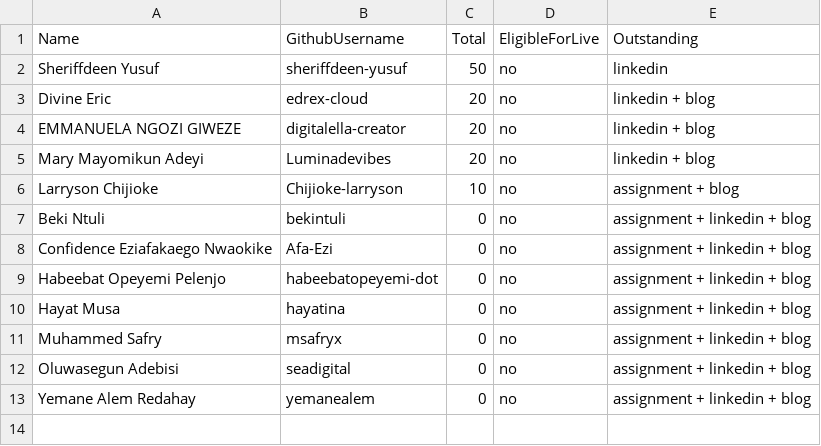
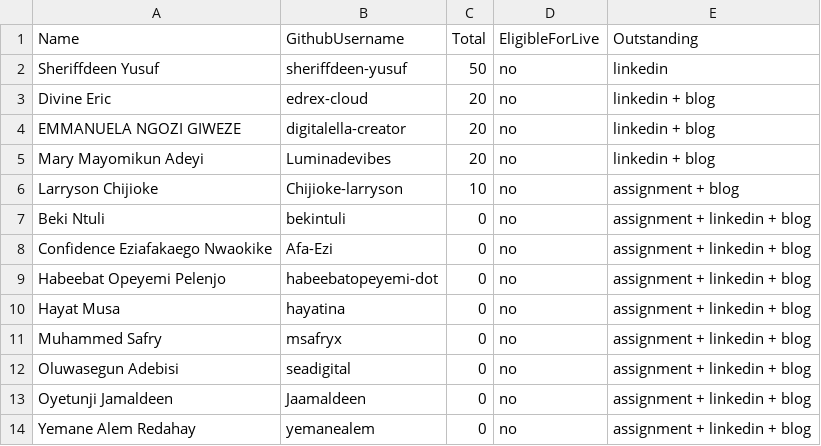
Before and after one commit to pravinmishraaws/dmi.pravinmishra.com, a CSV file: data/foundation-leaderboard.csv, drawn as a sheet; the diff names each change by its address in the sheet, - before the commit and + after, or states it on an @@ line.

Commit message:
Update leaderboard + badge pages — automated review run 2026-10-06T13:29:39+00:00 (#406)
Co-authored-by: DMI Review Agent <hello@pravinmishra.com>

```diff
--- a/data/foundation-leaderboard.csv
+++ b/data/foundation-leaderboard.csv
+row 13: Oyetunji Jamaldeen | Jaamaldeen | 0 | no | assignment + linkedin + blog
```
Also changed, not shown: 12 other files.
